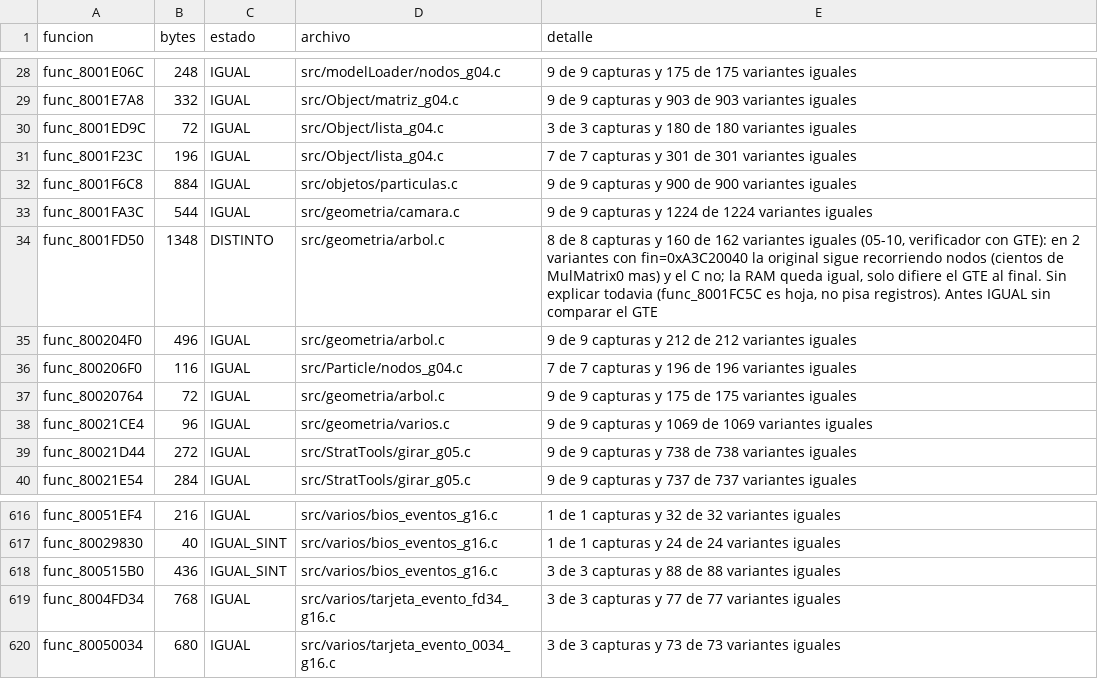
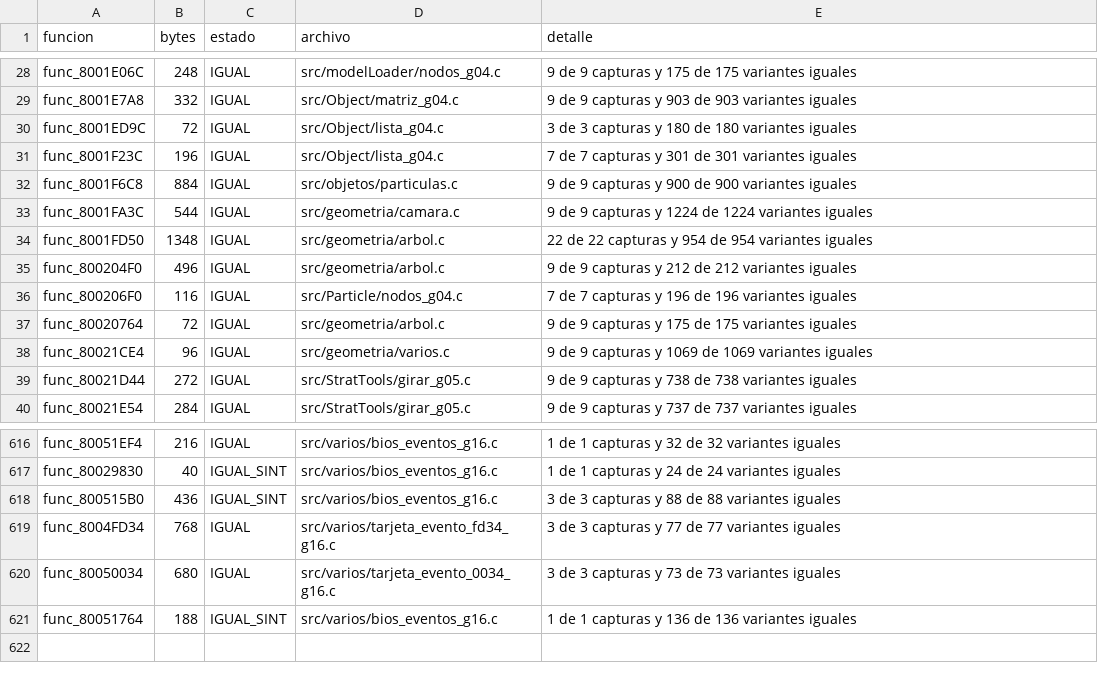
Before and after one commit to Tunuba/SABRINA, a TSV file: notas/fases/auditoria.tsv, drawn as a sheet; only a part is shown, gaps mark what is left out.

```diff
--- a/notas/fases/auditoria.tsv
+++ b/notas/fases/auditoria.tsv
@@ -33,3 +33,3 @@ func_8001F6C8	884	IGUAL	src/objetos/particulas.c	9 de 9 capturas y 900 de 900 va
 func_8001FA3C	544	IGUAL	src/geometria/camara.c	9 de 9 capturas y 1224 de 1224 variantes iguales
-func_8001FD50	1348	DISTINTO	src/geometria/arbol.c	8 de 8 capturas y 160 de 162 variantes iguales (05-10, verificador con GTE): en 2 variantes con fin=0xA3C20040 la original sigue recorriendo nodos (cientos de MulMatrix0 mas) y el C no; la RAM queda igual, solo difiere el GTE al final. Sin explicar todavia (func_8001FC5C es hoja, no pisa registros). Antes IGUAL sin comparar el GTE
+func_8001FD50	1348	IGUAL	src/geometria/arbol.c	22 de 22 capturas y 954 de 954 variantes iguales
 func_800204F0	496	IGUAL	src/geometria/arbol.c	9 de 9 capturas y 212 de 212 variantes iguales
@@ -620 +620,2 @@ func_8004FD34	768	IGUAL	src/varios/tarjeta_evento_fd34_g16.c	3 de 3 capturas y 7
 func_80050034	680	IGUAL	src/varios/tarjeta_evento_0034_g16.c	3 de 3 capturas y 73 de 73 variantes iguales
+func_80051764	188	IGUAL_SINT	src/varios/bios_eventos_g16.c	1 de 1 capturas y 136 de 136 variantes iguales
```
Also changed, not shown: 9 other files.
